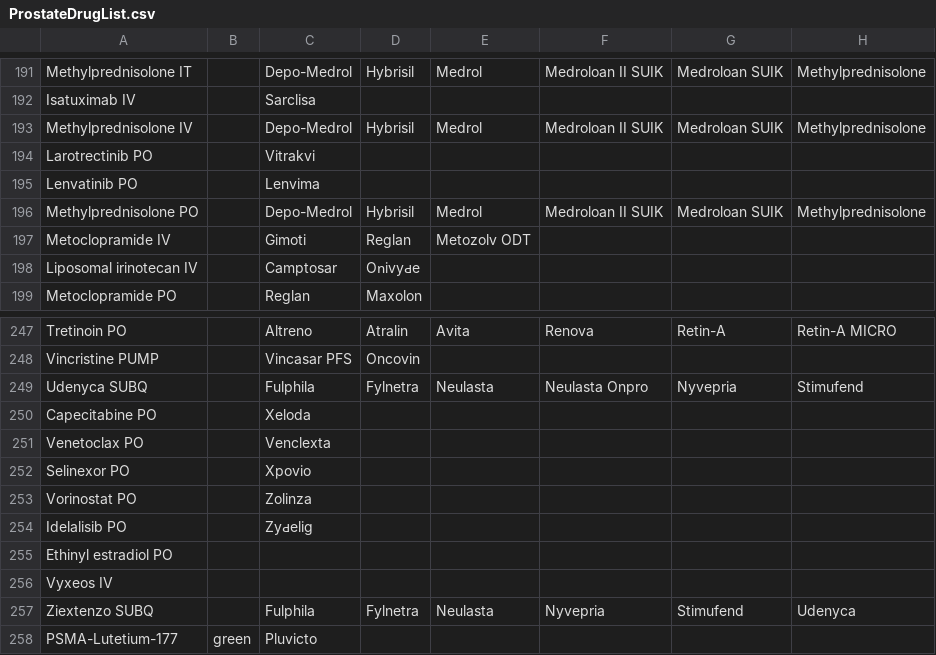
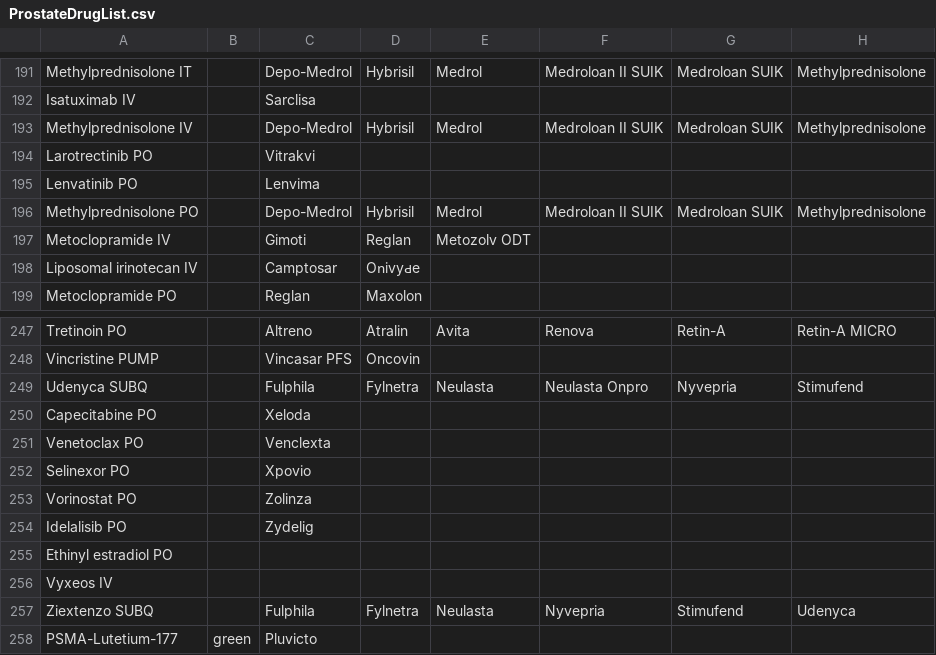
Before and after one commit to caro28/qsure2025, a CSV file: data/reference/ProstateDrugList.csv, drawn as a sheet; only a part is shown, gaps mark what is left out; the diff names each change by its address in the sheet, - before the commit and + after, or states it on an @@ line.

Commit message:
Add new data files and scripts for data processing and analysis
- Added three new PNG files for drug name length analysis and Levenshtein distances.
- Updated ProstateDrugList.csv to correct brand name spelling.
- Introduced new Python scripts for data collection, cleaning, and exploratory data analysis, including functions for sampling, harmonizing drug names, and calculating Levenshtein distances.

```diff
--- a/data/reference/ProstateDrugList.csv
+++ b/data/reference/ProstateDrugList.csv
-C194: Vitrаkvi
+C194: Vitrakvi
-C254: Ζyԁеlig
+C254: Zydelig
```
Also changed, not shown: 8 other files.
